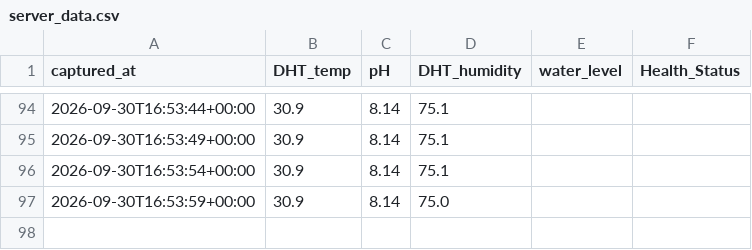
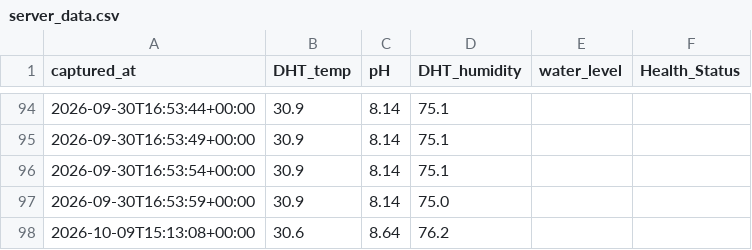
Before and after one commit to RithikaGV/-Smart-Agriculture-Assistant-using-Machine-Learning-and-Deep-Learning, a CSV file: server_data/server_data.csv, drawn as a sheet; only a part is shown, gaps mark what is left out.

```diff
--- a/server_data/server_data.csv
+++ b/server_data/server_data.csv
@@ -97 +97,2 @@ captured_at,DHT_temp,pH,DHT_humidity,water_level,Health_Status
 2026-09-30T16:53:59+00:00,30.9,8.14,75.0,,
+2026-10-09T15:13:08+00:00,30.6,8.64,76.2,,
```
Also changed, not shown: Cleaned_server_data/cleaned_server_data.csv, 8 other files.
